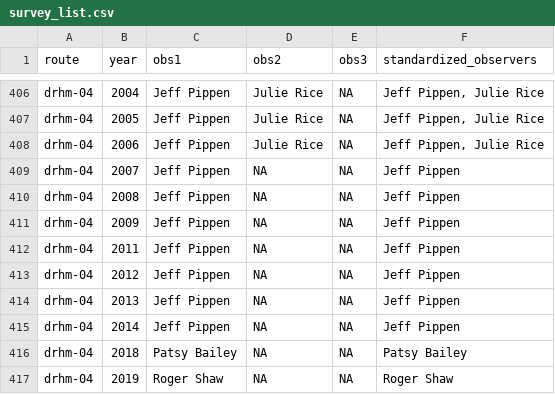
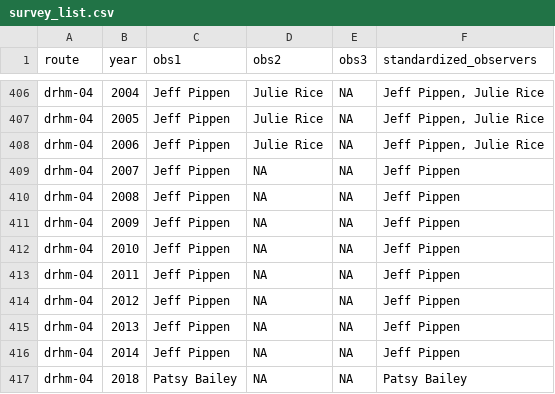
Before and after one commit to nc-minibbs/mbbs, a CSV file: data/survey_list.csv, drawn as a sheet; only a part is shown, gaps mark what is left out; the shorter side is filled out with more unchanged rows; the diff names each change by its address in the sheet, - before the commit and + after, or states it on an @@ line.

Commit message:
add durham-04 2010

```diff
--- a/data/survey_list.csv
+++ b/data/survey_list.csv
+row 412: drhm-04 | 2010 | Jeff Pippen | NA | NA | Jeff Pippen
```
